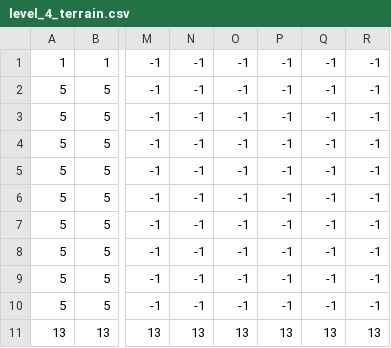
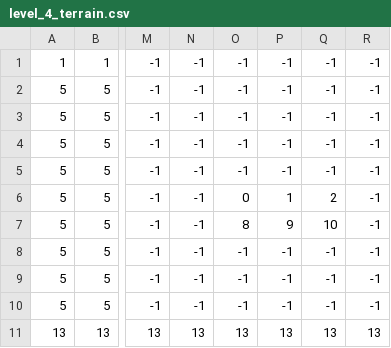
Before and after one commit to HogoFrogo/HogoFrogo, a CSV file: levels/4/level_4_terrain.csv, drawn as a sheet; only a part is shown, gaps mark what is left out; the diff names each change by its address in the sheet, - before the commit and + after, or states it on an @@ line.

```diff
--- a/levels/4/level_4_terrain.csv
+++ b/levels/4/level_4_terrain.csv
-O6: -1
+O6: 0
-P6: -1
+P6: 1
-Q6: -1
+Q6: 2
-O7: -1
+O7: 8
-P7: -1
+P7: 9
-Q7: -1
+Q7: 10
```
Also changed, not shown: levels/4/level_4_enemies.csv, levels/4/level_4_houses.csv, 1 other file.
